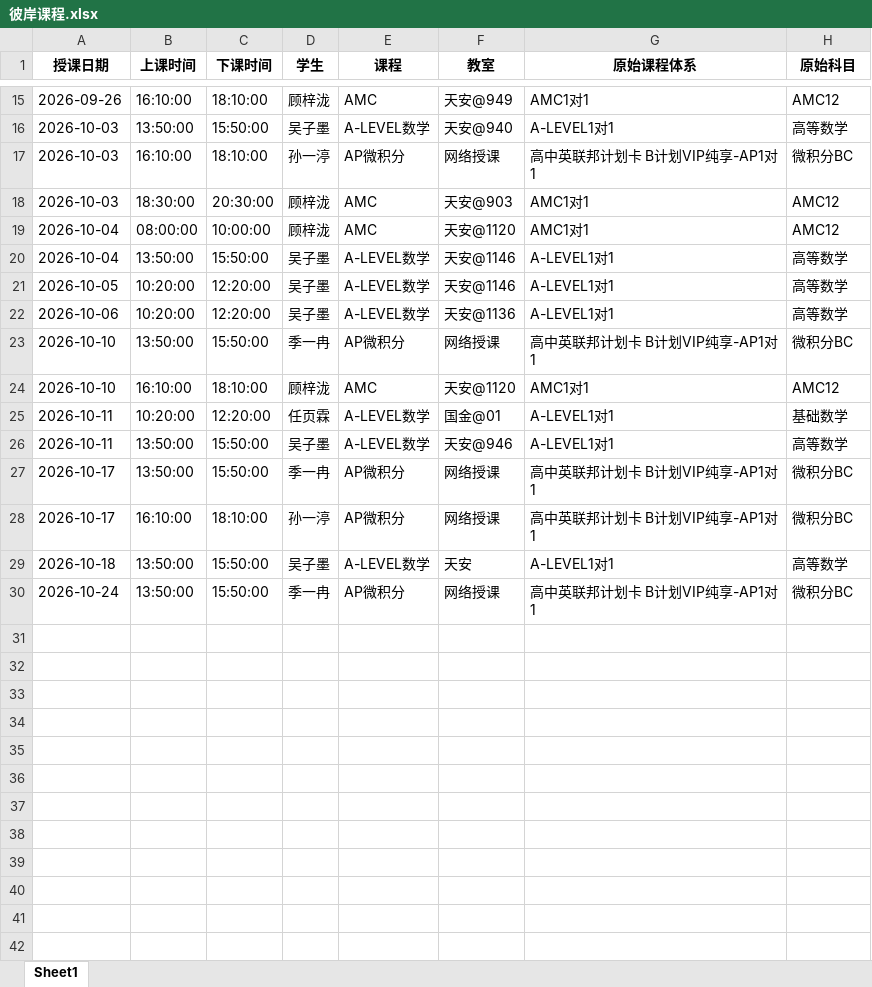
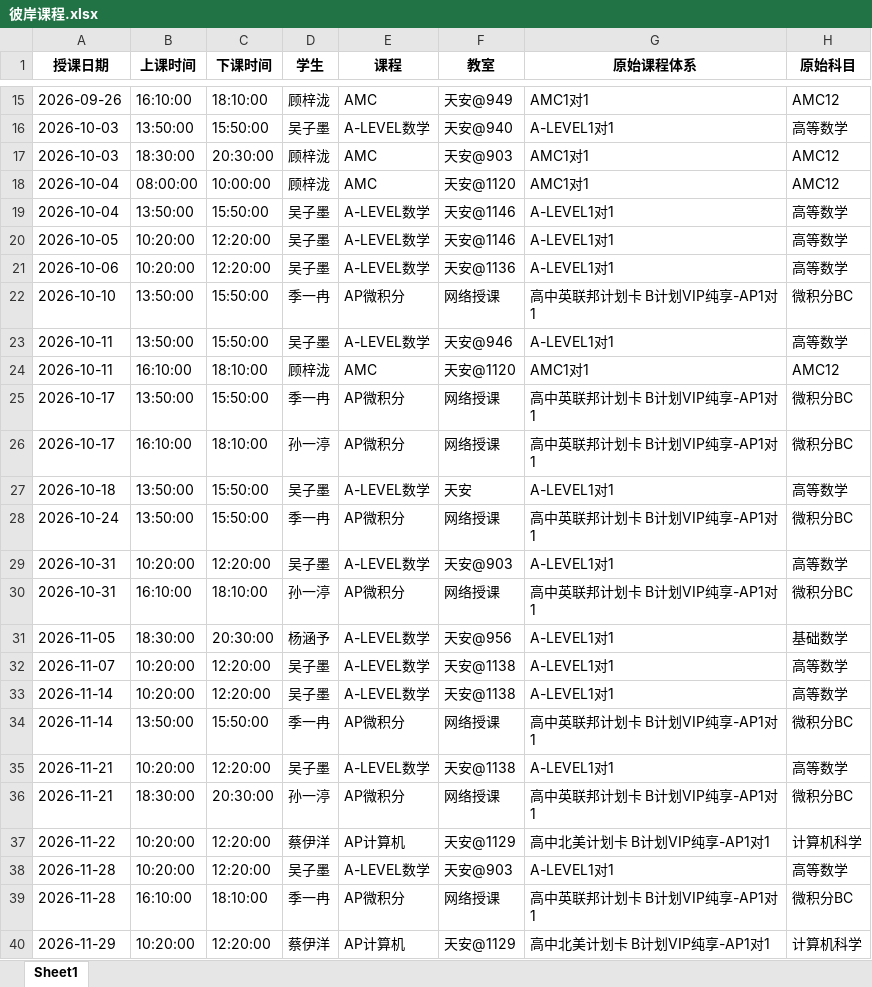
Before and after one commit to xiulikun/course-schedule, an Excel workbook: 彼岸课程.xlsx, sheet Sheet1, drawn as a sheet; only a part is shown, gaps mark what is left out; values as stored, in another font and other column widths than the file's, no borders; removed rows and columns are numbered as before the commit, all else as after; the diff names each change by its address in the sheet, - before the commit and + after, or states it on an @@ line.

Commit message:
更新 彼岸课程.xlsx

```diff
--- a/彼岸课程.xlsx (sheet Sheet1)
+++ b/彼岸课程.xlsx (sheet Sheet1)
-row 17: 2026-10-03 | 16:10:00 | 18:10:00 | 孙一渟 | AP微积分 | 网络授课 | 高中英联邦计划卡 B计划VIP纯享-AP1对1 | 微积分BC
-row 24: 2026-10-10 | 16:10:00 | 18:10:00 | 顾梓泷 | AMC | 天安@1120 | AMC1对1 | AMC12
-row 25: 2026-10-11 | 10:20:00 | 12:20:00 | 任页霖 | A-LEVEL数学 | 国金@01 | A-LEVEL1对1 | 基础数学
+row 24: 2026-10-11 | 16:10:00 | 18:10:00 | 顾梓泷 | AMC | 天安@1120 | AMC1对1 | AMC12
+row 29: 2026-10-31 | 10:20:00 | 12:20:00 | 吴子墨 | A-LEVEL数学 | 天安@903 | A-LEVEL1对1 | 高等数学
+row 30: 2026-10-31 | 16:10:00 | 18:10:00 | 孙一渟 | AP微积分 | 网络授课 | 高中英联邦计划卡 B计划VIP纯享-AP1对1 | 微积分BC
+row 31: 2026-11-05 | 18:30:00 | 20:30:00 | 杨涵予 | A-LEVEL数学 | 天安@956 | A-LEVEL1对1 | 基础数学
+row 32: 2026-11-07 | 10:20:00 | 12:20:00 | 吴子墨 | A-LEVEL数学 | 天安@1138 | A-LEVEL1对1 | 高等数学
+row 33: 2026-11-14 | 10:20:00 | 12:20:00 | 吴子墨 | A-LEVEL数学 | 天安@1138 | A-LEVEL1对1 | 高等数学
+row 34: 2026-11-14 | 13:50:00 | 15:50:00 | 季一冉 | AP微积分 | 网络授课 | 高中英联邦计划卡 B计划VIP纯享-AP1对1 | 微积分BC
+row 35: 2026-11-21 | 10:20:00 | 12:20:00 | 吴子墨 | A-LEVEL数学 | 天安@1138 | A-LEVEL1对1 | 高等数学
+row 36: 2026-11-21 | 18:30:00 | 20:30:00 | 孙一渟 | AP微积分 | 网络授课 | 高中英联邦计划卡 B计划VIP纯享-AP1对1 | 微积分BC
+row 37: 2026-11-22 | 10:20:00 | 12:20:00 | 蔡伊洋 | AP计算机 | 天安@1129 | 高中北美计划卡 B计划VIP纯享-AP1对1 | 计算机科学
+row 38: 2026-11-28 | 10:20:00 | 12:20:00 | 吴子墨 | A-LEVEL数学 | 天安@903 | A-LEVEL1对1 | 高等数学
+row 39: 2026-11-28 | 16:10:00 | 18:10:00 | 季一冉 | AP微积分 | 网络授课 | 高中英联邦计划卡 B计划VIP纯享-AP1对1 | 微积分BC
+row 40: 2026-11-29 | 10:20:00 | 12:20:00 | 蔡伊洋 | AP计算机 | 天安@1129 | 高中北美计划卡 B计划VIP纯享-AP1对1 | 计算机科学
```
